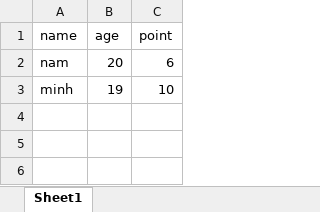
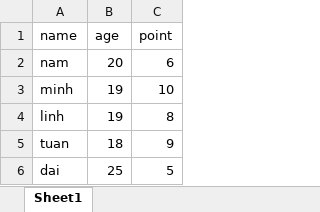
Before and after one commit to nguyennam140401/jest_sample_test, an Excel workbook: a.xlsx, sheet Sheet1, drawn as a sheet; values as stored, in another font and other column widths than the file's, no borders; the diff names each change by its address in the sheet, - before the commit and + after, or states it on an @@ line.

```diff
--- a/a.xlsx (sheet Sheet1)
+++ b/a.xlsx (sheet Sheet1)
+row 4: linh | 19 | 8
+row 5: tuan | 18 | 9
+row 6: dai | 25 | 5
```
Also changed, not shown: 1 other file.
